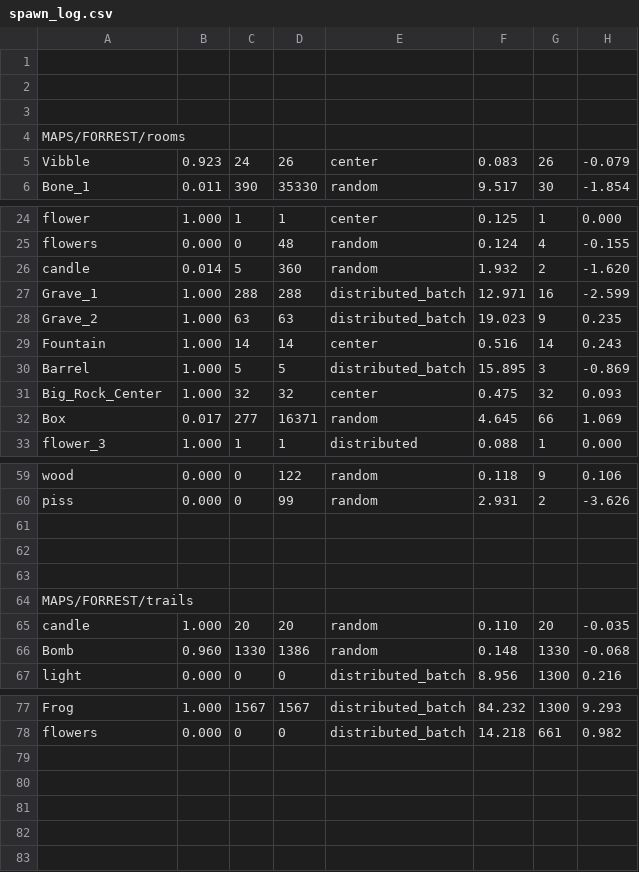
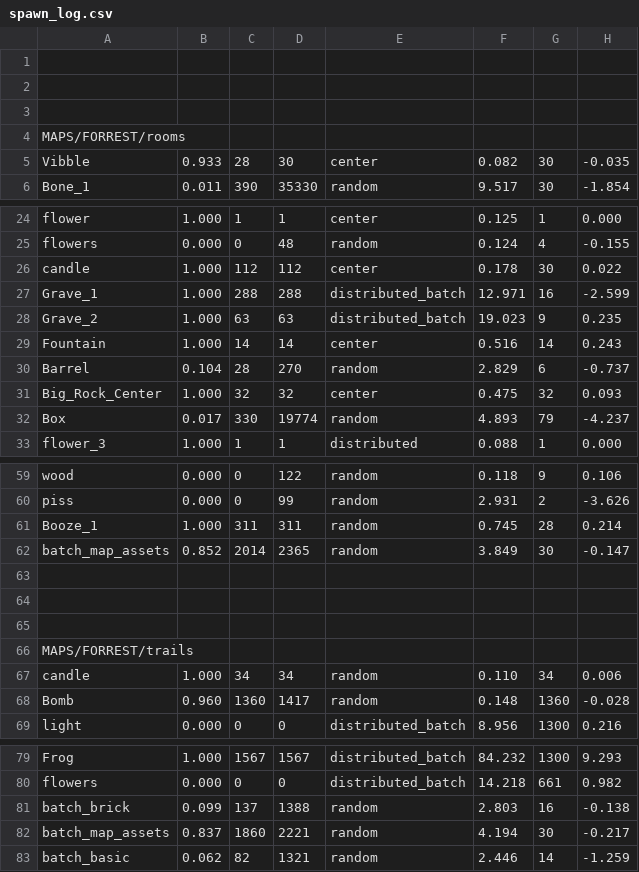
Before and after one commit to cabbabbage/VIBBLE_2D_GAME_ENGINE, a CSV file: MAPS/FORREST/spawn_log.csv, drawn as a sheet; only a part is shown, gaps mark what is left out; the diff covers the shown part only.

```diff
--- a/MAPS/FORREST/spawn_log.csv
+++ b/MAPS/FORREST/spawn_log.csv
@@ -4,3 +4,3 @@
 MAPS/FORREST/rooms
-Vibble,0.923,24,26,center,0.083,26,-0.079
+Vibble,0.933,28,30,center,0.082,30,-0.035
 Bone_1,0.011,390,35330,random,9.517,30,-1.854
@@ -25,3 +25,3 @@ flower,1.000,1,1,center,0.125,1,0.000
 flowers,0.000,0,48,random,0.124,4,-0.155
-candle,0.014,5,360,random,1.932,2,-1.620
+candle,1.000,112,112,center,0.178,30,0.022
 Grave_1,1.000,288,288,distributed_batch,12.971,16,-2.599
@@ -29,5 +29,5 @@ Grave_2,1.000,63,63,distributed_batch,19.023,9,0.235
 Fountain,1.000,14,14,center,0.516,14,0.243
-Barrel,1.000,5,5,distributed_batch,15.895,3,-0.869
+Barrel,0.104,28,270,random,2.829,6,-0.737
 Big_Rock_Center,1.000,32,32,center,0.475,32,0.093
-Box,0.017,277,16371,random,4.645,66,1.069
+Box,0.017,330,19774,random,4.893,79,-4.237
 flower_3,1.000,1,1,distributed,0.088,1,0.000
@@ -60,2 +60,4 @@ wood,0.000,0,122,random,0.118,9,0.106
 piss,0.000,0,99,random,2.931,2,-3.626
+Booze_1,1.000,311,311,random,0.745,28,0.214
+batch_map_assets,0.852,2014,2365,random,3.849,30,-0.147
 
@@ -64,4 +66,4 @@ piss,0.000,0,99,random,2.931,2,-3.626
 MAPS/FORREST/trails
-candle,1.000,20,20,random,0.110,20,-0.035
-Bomb,0.960,1330,1386,random,0.148,1330,-0.068
+candle,1.000,34,34,random,0.110,34,0.006
+Bomb,0.960,1360,1417,random,0.148,1360,-0.028
 light,0.000,0,0,distributed_batch,8.956,1300,0.216
@@ -78 +80,4 @@ Frog,1.000,1567,1567,distributed_batch,84.232,1300,9.293
 flowers,0.000,0,0,distributed_batch,14.218,661,0.982
+batch_brick,0.099,137,1388,random,2.803,16,-0.138
+batch_map_assets,0.837,1860,2221,random,4.194,30,-0.217
+batch_basic,0.062,82,1321,random,2.446,14,-1.259
```
Also changed, not shown: 1 added row and 1 removed row elsewhere in this file, 13 other files.
